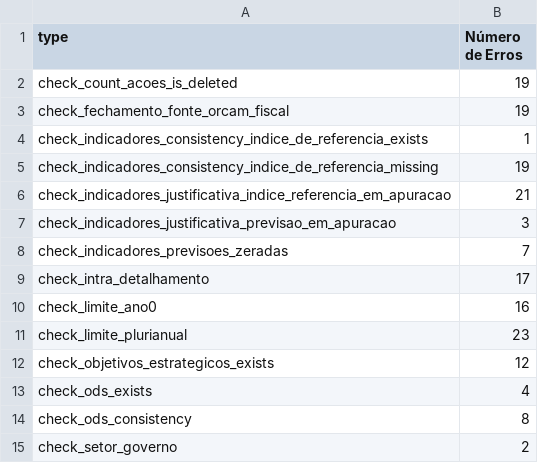
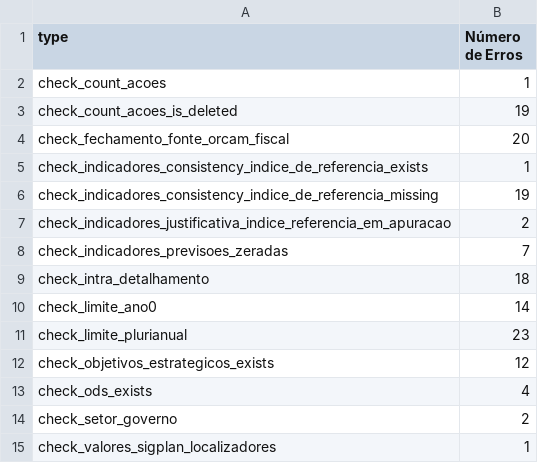
Before and after one commit to splor-mg/checks-planejamento-report, a CSV file: checks-planejamento-resumo.csv, drawn as a sheet.

```diff
--- a/checks-planejamento-resumo.csv
+++ b/checks-planejamento-resumo.csv
@@ -1,11 +1,11 @@
 type;Número de Erros
+check_count_acoes;1
 check_count_acoes_is_deleted;19
-check_fechamento_fonte_orcam_fiscal;19
+check_fechamento_fonte_orcam_fiscal;20
 check_indicadores_consistency_indice_de_referencia_exists;1
 check_indicadores_consistency_indice_de_referencia_missing;19
-check_indicadores_justificativa_indice_referencia_em_apuracao;21
-check_indicadores_justificativa_previsao_em_apuracao;3
+check_indicadores_justificativa_indice_referencia_em_apuracao;2
 check_indicadores_previsoes_zeradas;7
-check_intra_detalhamento;17
-check_limite_ano0;16
+check_intra_detalhamento;18
+check_limite_ano0;14
 check_limite_plurianual;23
@@ -13,3 +13,3 @@ check_objetivos_estrategicos_exists;12
 check_ods_exists;4
-check_ods_consistency;8
 check_setor_governo;2
+check_valores_sigplan_localizadores;1
```
Also changed, not shown: 5 other files.
